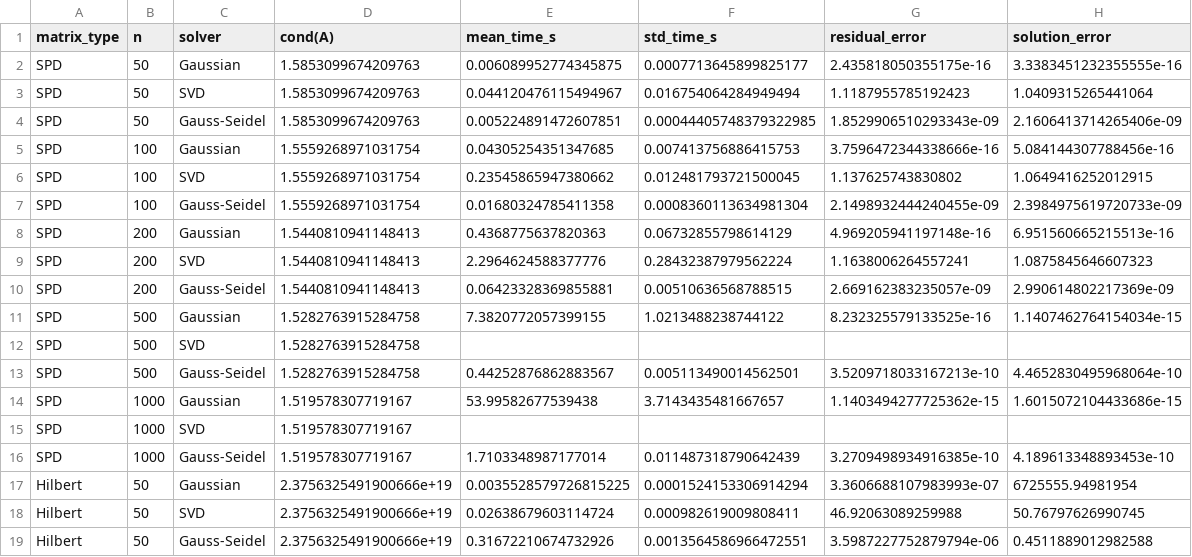
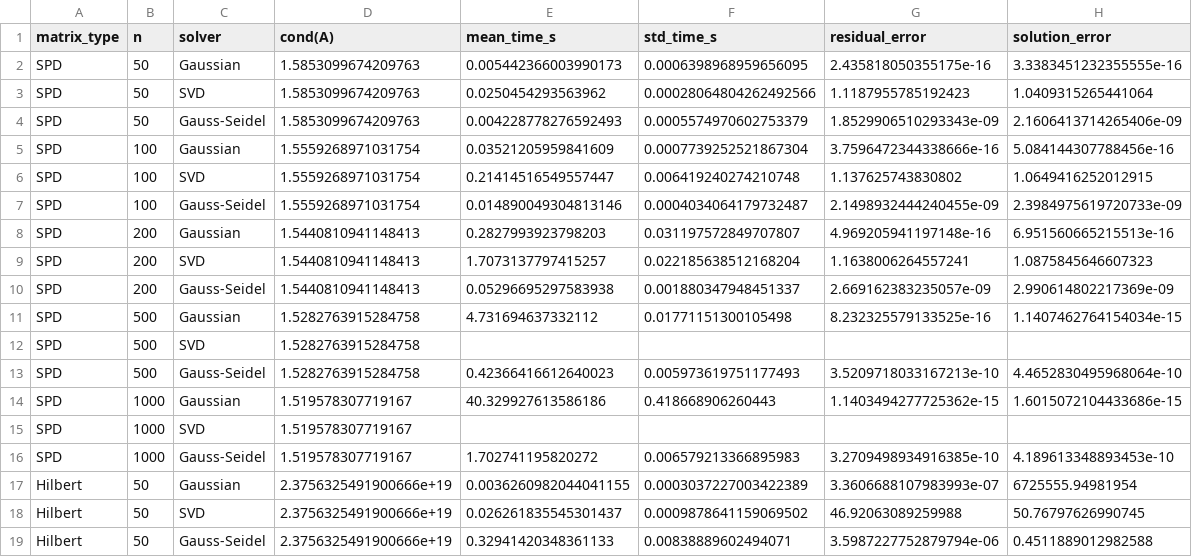
Before and after one commit to TanKhoiTV/matdecomp, a CSV file: part3/results_full.csv, drawn as a sheet; only a part is shown; the diff covers the shown part only.

```diff
--- a/part3/results_full.csv
+++ b/part3/results_full.csv
@@ -1,19 +1,19 @@
 matrix_type,n,solver,cond(A),mean_time_s,std_time_s,residual_error,solution_error
-SPD,50,Gaussian,1.5853099674209763,0.006089952774345875,0.0007713645899825177,2.435818050355175e-16,3.3383451232355555e-16
-SPD,50,SVD,1.5853099674209763,0.044120476115494967,0.016754064284949494,1.1187955785192423,1.0409315265441064
-SPD,50,Gauss-Seidel,1.5853099674209763,0.005224891472607851,0.00044405748379322985,1.8529906510293343e-09,2.1606413714265406e-09
-SPD,100,Gaussian,1.5559268971031754,0.04305254351347685,0.007413756886415753,3.7596472344338666e-16,5.084144307788456e-16
-SPD,100,SVD,1.5559268971031754,0.23545865947380662,0.012481793721500045,1.137625743830802,1.0649416252012915
-SPD,100,Gauss-Seidel,1.5559268971031754,0.01680324785411358,0.0008360113634981304,2.1498932444240455e-09,2.3984975619720733e-09
-SPD,200,Gaussian,1.5440810941148413,0.4368775637820363,0.06732855798614129,4.969205941197148e-16,6.951560665215513e-16
-SPD,200,SVD,1.5440810941148413,2.2964624588377776,0.28432387979562224,1.1638006264557241,1.0875845646607323
-SPD,200,Gauss-Seidel,1.5440810941148413,0.06423328369855881,0.00510636568788515,2.669162383235057e-09,2.990614802217369e-09
-SPD,500,Gaussian,1.5282763915284758,7.3820772057399155,1.0213488238744122,8.232325579133525e-16,1.1407462764154034e-15
+SPD,50,Gaussian,1.5853099674209763,0.005442366003990173,0.0006398968959656095,2.435818050355175e-16,3.3383451232355555e-16
+SPD,50,SVD,1.5853099674209763,0.0250454293563962,0.00028064804262492566,1.1187955785192423,1.0409315265441064
+SPD,50,Gauss-Seidel,1.5853099674209763,0.004228778276592493,0.0005574970602753379,1.8529906510293343e-09,2.1606413714265406e-09
+SPD,100,Gaussian,1.5559268971031754,0.03521205959841609,0.0007739252521867304,3.7596472344338666e-16,5.084144307788456e-16
+SPD,100,SVD,1.5559268971031754,0.21414516549557447,0.006419240274210748,1.137625743830802,1.0649416252012915
+SPD,100,Gauss-Seidel,1.5559268971031754,0.014890049304813146,0.0004034064179732487,2.1498932444240455e-09,2.3984975619720733e-09
+SPD,200,Gaussian,1.5440810941148413,0.2827993923798203,0.031197572849707807,4.969205941197148e-16,6.951560665215513e-16
+SPD,200,SVD,1.5440810941148413,1.7073137797415257,0.022185638512168204,1.1638006264557241,1.0875845646607323
+SPD,200,Gauss-Seidel,1.5440810941148413,0.05296695297583938,0.001880347948451337,2.669162383235057e-09,2.990614802217369e-09
+SPD,500,Gaussian,1.5282763915284758,4.731694637332112,0.01771151300105498,8.232325579133525e-16,1.1407462764154034e-15
 SPD,500,SVD,1.5282763915284758,,,,
-SPD,500,Gauss-Seidel,1.5282763915284758,0.44252876862883567,0.005113490014562501,3.5209718033167213e-10,4.4652830495968064e-10
-SPD,1000,Gaussian,1.519578307719167,53.99582677539438,3.7143435481667657,1.1403494277725362e-15,1.6015072104433686e-15
+SPD,500,Gauss-Seidel,1.5282763915284758,0.42366416612640023,0.005973619751177493,3.5209718033167213e-10,4.4652830495968064e-10
+SPD,1000,Gaussian,1.519578307719167,40.329927613586186,0.418668906260443,1.1403494277725362e-15,1.6015072104433686e-15
 SPD,1000,SVD,1.519578307719167,,,,
-SPD,1000,Gauss-Seidel,1.519578307719167,1.7103348987177014,0.011487318790642439,3.2709498934916385e-10,4.189613348893453e-10
-Hilbert,50,Gaussian,2.3756325491900666e+19,0.0035528579726815225,0.0001524153306914294,3.3606688107983993e-07,6725555.94981954
-Hilbert,50,SVD,2.3756325491900666e+19,0.02638679603114724,0.000982619009808411,46.92063089259988,50.76797626990745
-Hilbert,50,Gauss-Seidel,2.3756325491900666e+19,0.31672210674732926,0.0013564586966472551,3.5987227752879794e-06,0.4511889012982588
+SPD,1000,Gauss-Seidel,1.519578307719167,1.702741195820272,0.006579213366895983,3.2709498934916385e-10,4.189613348893453e-10
+Hilbert,50,Gaussian,2.3756325491900666e+19,0.0036260982044041155,0.0003037227003422389,3.3606688107983993e-07,6725555.94981954
+Hilbert,50,SVD,2.3756325491900666e+19,0.026261835545301437,0.0009878641159069502,46.92063089259988,50.76797626990745
+Hilbert,50,Gauss-Seidel,2.3756325491900666e+19,0.32941420348361133,0.00838889602494071,3.5987227752879794e-06,0.4511889012982588
```
Also changed, not shown: 12 edited cells elsewhere in this file, 1 other file.
